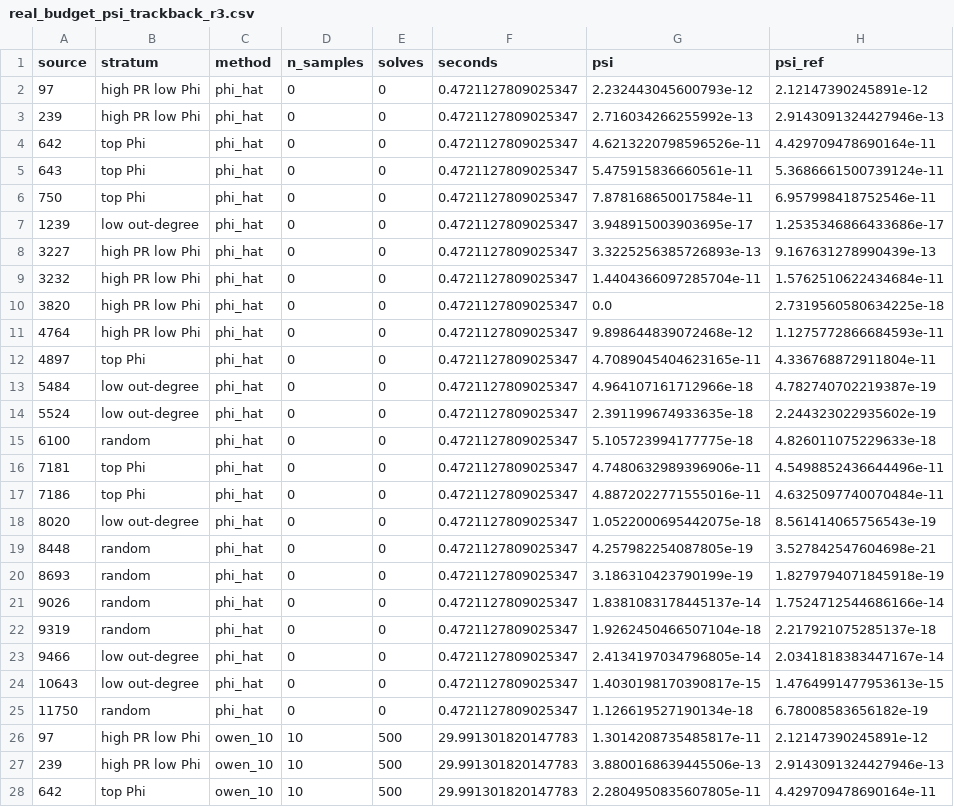
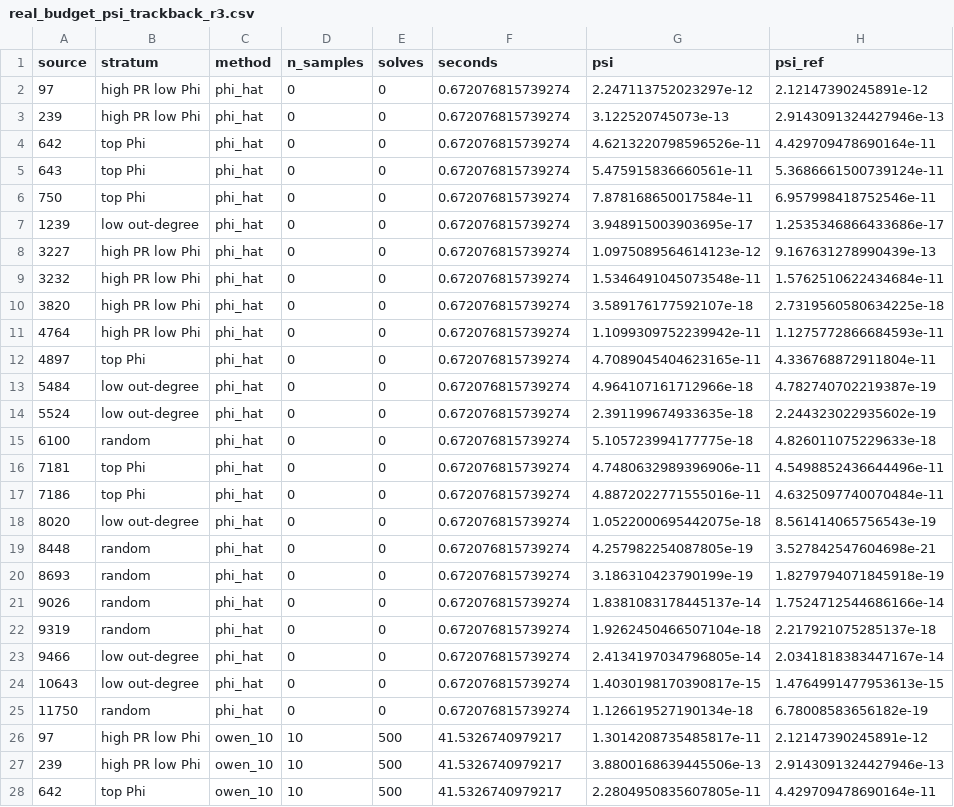
Before and after one commit to fuppo27/Uncertain-PageRank, a CSV file: outputs/real_budget_psi_trackback_r3.csv, drawn as a sheet; only a part is shown; the diff covers the shown part only.

```diff
--- a/outputs/real_budget_psi_trackback_r3.csv
+++ b/outputs/real_budget_psi_trackback_r3.csv
@@ -1,28 +1,28 @@
 source,stratum,method,n_samples,solves,seconds,psi,psi_ref
-97,high PR low Phi,phi_hat,0,0,0.4721127809025347,2.232443045600793e-12,2.12147390245891e-12
-239,high PR low Phi,phi_hat,0,0,0.4721127809025347,2.716034266255992e-13,2.9143091324427946e-13
-642,top Phi,phi_hat,0,0,0.4721127809025347,4.6213220798596526e-11,4.429709478690164e-11
-643,top Phi,phi_hat,0,0,0.4721127809025347,5.475915836660561e-11,5.3686661500739124e-11
-750,top Phi,phi_hat,0,0,0.4721127809025347,7.878168650017584e-11,6.957998418752546e-11
-1239,low out-degree,phi_hat,0,0,0.4721127809025347,3.948915003903695e-17,1.2535346866433686e-17
-3227,high PR low Phi,phi_hat,0,0,0.4721127809025347,3.3225256385726893e-13,9.167631278990439e-13
-3232,high PR low Phi,phi_hat,0,0,0.4721127809025347,1.4404366097285704e-11,1.5762510622434684e-11
-3820,high PR low Phi,phi_hat,0,0,0.4721127809025347,0.0,2.7319560580634225e-18
-4764,high PR low Phi,phi_hat,0,0,0.4721127809025347,9.898644839072468e-12,1.1275772866684593e-11
-4897,top Phi,phi_hat,0,0,0.4721127809025347,4.7089045404623165e-11,4.336768872911804e-11
-5484,low out-degree,phi_hat,0,0,0.4721127809025347,4.964107161712966e-18,4.782740702219387e-19
-5524,low out-degree,phi_hat,0,0,0.4721127809025347,2.391199674933635e-18,2.244323022935602e-19
-6100,random,phi_hat,0,0,0.4721127809025347,5.105723994177775e-18,4.826011075229633e-18
-7181,top Phi,phi_hat,0,0,0.4721127809025347,4.7480632989396906e-11,4.5498852436644496e-11
-7186,top Phi,phi_hat,0,0,0.4721127809025347,4.8872022771555016e-11,4.6325097740070484e-11
-8020,low out-degree,phi_hat,0,0,0.4721127809025347,1.0522000695442075e-18,8.561414065756543e-19
-8448,random,phi_hat,0,0,0.4721127809025347,4.257982254087805e-19,3.527842547604698e-21
-8693,random,phi_hat,0,0,0.4721127809025347,3.186310423790199e-19,1.8279794071845918e-19
-9026,random,phi_hat,0,0,0.4721127809025347,1.8381083178445137e-14,1.7524712544686166e-14
-9319,random,phi_hat,0,0,0.4721127809025347,1.9262450466507104e-18,2.217921075285137e-18
-9466,low out-degree,phi_hat,0,0,0.4721127809025347,2.4134197034796805e-14,2.0341818383447167e-14
-10643,low out-degree,phi_hat,0,0,0.4721127809025347,1.4030198170390817e-15,1.4764991477953613e-15
-11750,random,phi_hat,0,0,0.4721127809025347,1.126619527190134e-18,6.78008583656182e-19
-97,high PR low Phi,owen_10,10,500,29.991301820147783,1.3014208735485817e-11,2.12147390245891e-12
-239,high PR low Phi,owen_10,10,500,29.991301820147783,3.8800168639445506e-13,2.9143091324427946e-13
-642,top Phi,owen_10,10,500,29.991301820147783,2.2804950835607805e-11,4.429709478690164e-11
+97,high PR low Phi,phi_hat,0,0,0.672076815739274,2.247113752023297e-12,2.12147390245891e-12
+239,high PR low Phi,phi_hat,0,0,0.672076815739274,3.122520745073e-13,2.9143091324427946e-13
+642,top Phi,phi_hat,0,0,0.672076815739274,4.6213220798596526e-11,4.429709478690164e-11
+643,top Phi,phi_hat,0,0,0.672076815739274,5.475915836660561e-11,5.3686661500739124e-11
+750,top Phi,phi_hat,0,0,0.672076815739274,7.878168650017584e-11,6.957998418752546e-11
+1239,low out-degree,phi_hat,0,0,0.672076815739274,3.948915003903695e-17,1.2535346866433686e-17
+3227,high PR low Phi,phi_hat,0,0,0.672076815739274,1.0975089564614123e-12,9.167631278990439e-13
+3232,high PR low Phi,phi_hat,0,0,0.672076815739274,1.5346491045073548e-11,1.5762510622434684e-11
+3820,high PR low Phi,phi_hat,0,0,0.672076815739274,3.589176177592107e-18,2.7319560580634225e-18
+4764,high PR low Phi,phi_hat,0,0,0.672076815739274,1.1099309752239942e-11,1.1275772866684593e-11
+4897,top Phi,phi_hat,0,0,0.672076815739274,4.7089045404623165e-11,4.336768872911804e-11
+5484,low out-degree,phi_hat,0,0,0.672076815739274,4.964107161712966e-18,4.782740702219387e-19
+5524,low out-degree,phi_hat,0,0,0.672076815739274,2.391199674933635e-18,2.244323022935602e-19
+6100,random,phi_hat,0,0,0.672076815739274,5.105723994177775e-18,4.826011075229633e-18
+7181,top Phi,phi_hat,0,0,0.672076815739274,4.7480632989396906e-11,4.5498852436644496e-11
+7186,top Phi,phi_hat,0,0,0.672076815739274,4.8872022771555016e-11,4.6325097740070484e-11
+8020,low out-degree,phi_hat,0,0,0.672076815739274,1.0522000695442075e-18,8.561414065756543e-19
+8448,random,phi_hat,0,0,0.672076815739274,4.257982254087805e-19,3.527842547604698e-21
+8693,random,phi_hat,0,0,0.672076815739274,3.186310423790199e-19,1.8279794071845918e-19
+9026,random,phi_hat,0,0,0.672076815739274,1.8381083178445137e-14,1.7524712544686166e-14
+9319,random,phi_hat,0,0,0.672076815739274,1.9262450466507104e-18,2.217921075285137e-18
+9466,low out-degree,phi_hat,0,0,0.672076815739274,2.4134197034796805e-14,2.0341818383447167e-14
+10643,low out-degree,phi_hat,0,0,0.672076815739274,1.4030198170390817e-15,1.4764991477953613e-15
+11750,random,phi_hat,0,0,0.672076815739274,1.126619527190134e-18,6.78008583656182e-19
+97,high PR low Phi,owen_10,10,500,41.5326740979217,1.3014208735485817e-11,2.12147390245891e-12
+239,high PR low Phi,owen_10,10,500,41.5326740979217,3.8800168639445506e-13,2.9143091324427946e-13
+642,top Phi,owen_10,10,500,41.5326740979217,2.2804950835607805e-11,4.429709478690164e-11
```
Also changed, not shown: 93 edited cells elsewhere in this file, outputs/exp22_source_attribution/results.csv, outputs/real_budget_curve_trackback.csv, 48 other files.
